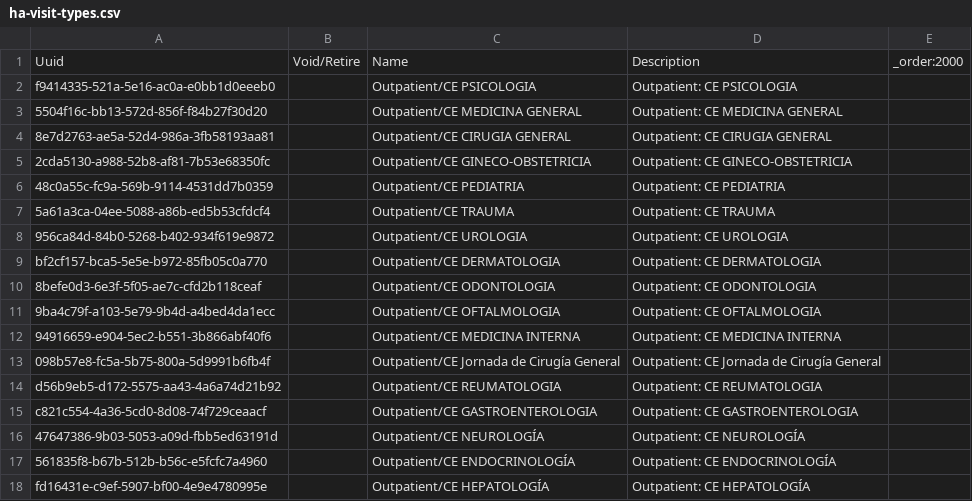
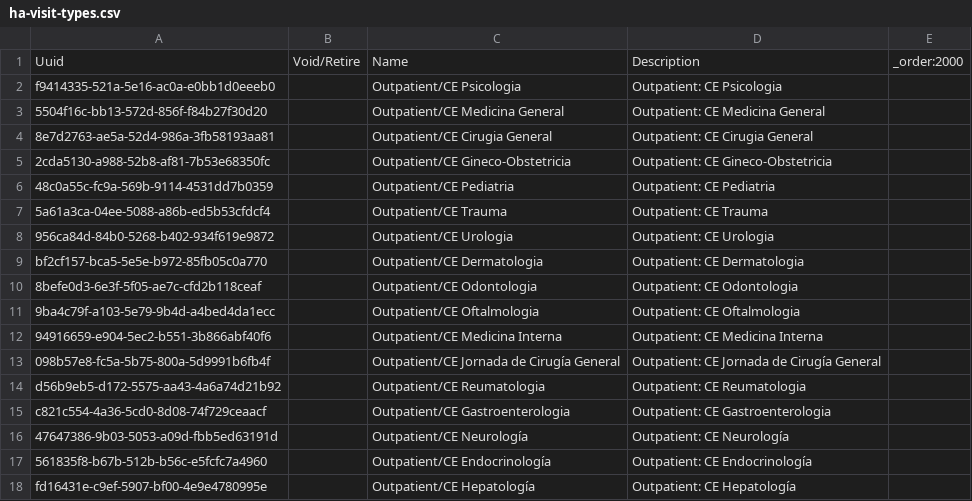
Before and after one commit to mekomsolutions/ozone-ha, a CSV file: configs/openmrs/initializer_config/visittypes/ha-visit-types.csv, drawn as a sheet; only a part is shown; the diff covers the shown part only.

Commit message:
Fix visit types

```diff
--- a/configs/openmrs/initializer_config/visittypes/ha-visit-types.csv
+++ b/configs/openmrs/initializer_config/visittypes/ha-visit-types.csv
@@ -1,18 +1,18 @@
 Uuid,Void/Retire,Name,Description,_order:2000
-f9414335-521a-5e16-ac0a-e0bb1d0eeeb0,,Outpatient/CE PSICOLOGIA,Outpatient: CE PSICOLOGIA,
-5504f16c-bb13-572d-856f-f84b27f30d20,,Outpatient/CE MEDICINA GENERAL,Outpatient: CE MEDICINA GENERAL,
-8e7d2763-ae5a-52d4-986a-3fb58193aa81,,Outpatient/CE CIRUGIA GENERAL,Outpatient: CE CIRUGIA GENERAL,
-2cda5130-a988-52b8-af81-7b53e68350fc,,Outpatient/CE GINECO-OBSTETRICIA,Outpatient: CE GINECO-OBSTETRICIA,
-48c0a55c-fc9a-569b-9114-4531dd7b0359,,Outpatient/CE PEDIATRIA,Outpatient: CE PEDIATRIA,
-5a61a3ca-04ee-5088-a86b-ed5b53cfdcf4,,Outpatient/CE TRAUMA,Outpatient: CE TRAUMA,
-956ca84d-84b0-5268-b402-934f619e9872,,Outpatient/CE UROLOGIA,Outpatient: CE UROLOGIA,
-bf2cf157-bca5-5e5e-b972-85fb05c0a770,,Outpatient/CE DERMATOLOGIA,Outpatient: CE DERMATOLOGIA,
-8befe0d3-6e3f-5f05-ae7c-cfd2b118ceaf,,Outpatient/CE ODONTOLOGIA,Outpatient: CE ODONTOLOGIA,
-9ba4c79f-a103-5e79-9b4d-a4bed4da1ecc,,Outpatient/CE OFTALMOLOGIA,Outpatient: CE OFTALMOLOGIA,
-94916659-e904-5ec2-b551-3b866abf40f6,,Outpatient/CE MEDICINA INTERNA,Outpatient: CE MEDICINA INTERNA,
+f9414335-521a-5e16-ac0a-e0bb1d0eeeb0,,Outpatient/CE Psicologia,Outpatient: CE Psicologia,
+5504f16c-bb13-572d-856f-f84b27f30d20,,Outpatient/CE Medicina General,Outpatient: CE Medicina General,
+8e7d2763-ae5a-52d4-986a-3fb58193aa81,,Outpatient/CE Cirugia General,Outpatient: CE Cirugia General,
+2cda5130-a988-52b8-af81-7b53e68350fc,,Outpatient/CE Gineco-Obstetricia,Outpatient: CE Gineco-Obstetricia,
+48c0a55c-fc9a-569b-9114-4531dd7b0359,,Outpatient/CE Pediatria,Outpatient: CE Pediatria,
+5a61a3ca-04ee-5088-a86b-ed5b53cfdcf4,,Outpatient/CE Trauma,Outpatient: CE Trauma,
+956ca84d-84b0-5268-b402-934f619e9872,,Outpatient/CE Urologia,Outpatient: CE Urologia,
+bf2cf157-bca5-5e5e-b972-85fb05c0a770,,Outpatient/CE Dermatologia,Outpatient: CE Dermatologia,
+8befe0d3-6e3f-5f05-ae7c-cfd2b118ceaf,,Outpatient/CE Odontologia,Outpatient: CE Odontologia,
+9ba4c79f-a103-5e79-9b4d-a4bed4da1ecc,,Outpatient/CE Oftalmologia,Outpatient: CE Oftalmologia,
+94916659-e904-5ec2-b551-3b866abf40f6,,Outpatient/CE Medicina Interna,Outpatient: CE Medicina Interna,
 098b57e8-fc5a-5b75-800a-5d9991b6fb4f,,Outpatient/CE Jornada de Cirugía General,Outpatient: CE Jornada de Cirugía General,
-d56b9eb5-d172-5575-aa43-4a6a74d21b92,,Outpatient/CE REUMATOLOGIA,Outpatient: CE REUMATOLOGIA,
-c821c554-4a36-5cd0-8d08-74f729ceaacf,,Outpatient/CE GASTROENTEROLOGIA,Outpatient: CE GASTROENTEROLOGIA,
-47647386-9b03-5053-a09d-fbb5ed63191d,,Outpatient/CE NEUROLOGÍA,Outpatient: CE NEUROLOGÍA,
-561835f8-b67b-512b-b56c-e5fcfc7a4960,,Outpatient/CE ENDOCRINOLOGÍA,Outpatient: CE ENDOCRINOLOGÍA,
-fd16431e-c9ef-5907-bf00-4e9e4780995e,,Outpatient/CE HEPATOLOGÍA,Outpatient: CE HEPATOLOGÍA,
+d56b9eb5-d172-5575-aa43-4a6a74d21b92,,Outpatient/CE Reumatologia,Outpatient: CE Reumatologia,
+c821c554-4a36-5cd0-8d08-74f729ceaacf,,Outpatient/CE Gastroenterologia,Outpatient: CE Gastroenterologia,
+47647386-9b03-5053-a09d-fbb5ed63191d,,Outpatient/CE Neurología,Outpatient: CE Neurología,
+561835f8-b67b-512b-b56c-e5fcfc7a4960,,Outpatient/CE Endocrinología,Outpatient: CE Endocrinología,
+fd16431e-c9ef-5907-bf00-4e9e4780995e,,Outpatient/CE Hepatología,Outpatient: CE Hepatología,
```
Also changed, not shown: 86 edited cells elsewhere in this file.
